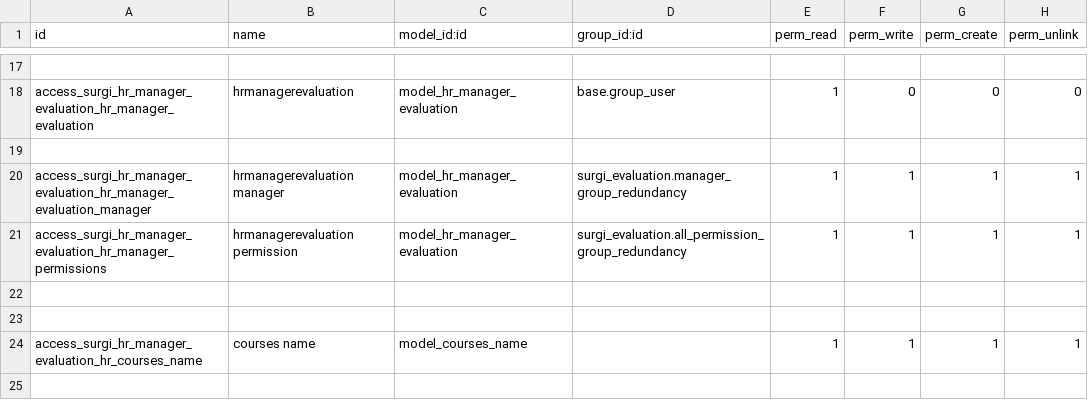
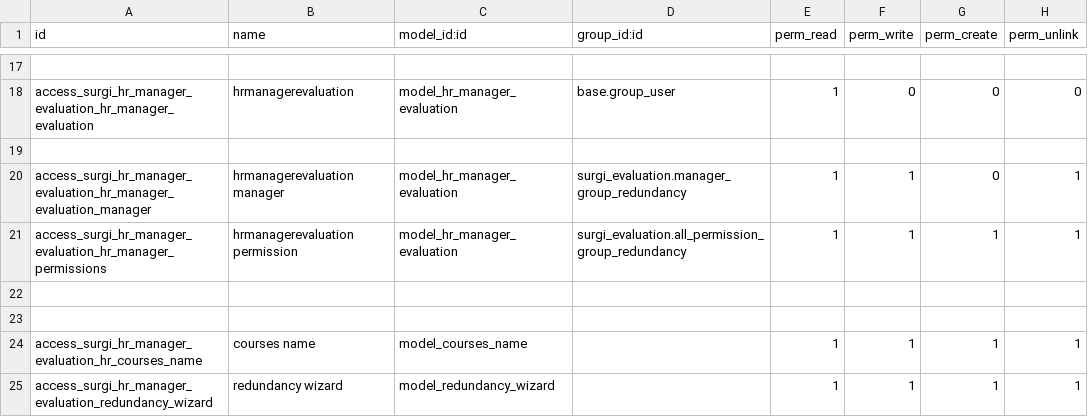
Before and after one commit to surgi-tech/production, a CSV file: surgi_evaluation/security/ir.model.access.csv, drawn as a sheet; only a part is shown, gaps mark what is left out.

Commit message:
surgi_eval

```diff
--- a/surgi_evaluation/security/ir.model.access.csv
+++ b/surgi_evaluation/security/ir.model.access.csv
@@ -19,3 +19,3 @@ access_surgi_hr_manager_evaluation_hr_manager_evaluation,hrmanagerevaluation,mod
 
-access_surgi_hr_manager_evaluation_hr_manager_evaluation_manager,hrmanagerevaluation manager,model_hr_manager_evaluation,surgi_evaluation.manager_group_redundancy,1,1,1,1
+access_surgi_hr_manager_evaluation_hr_manager_evaluation_manager,hrmanagerevaluation manager,model_hr_manager_evaluation,surgi_evaluation.manager_group_redundancy,1,1,0,1
 access_surgi_hr_manager_evaluation_hr_manager_permissions,hrmanagerevaluation permission,model_hr_manager_evaluation,surgi_evaluation.all_permission_group_redundancy,1,1,1,1
@@ -24 +24,2 @@ access_surgi_hr_manager_evaluation_hr_manager_permissions,hrmanagerevaluation pe
 access_surgi_hr_manager_evaluation_hr_courses_name,courses name,model_courses_name,,1,1,1,1
+access_surgi_hr_manager_evaluation_redundancy_wizard,redundancy wizard,model_redundancy_wizard,,1,1,1,1
```
Also changed, not shown: 4 other files.
